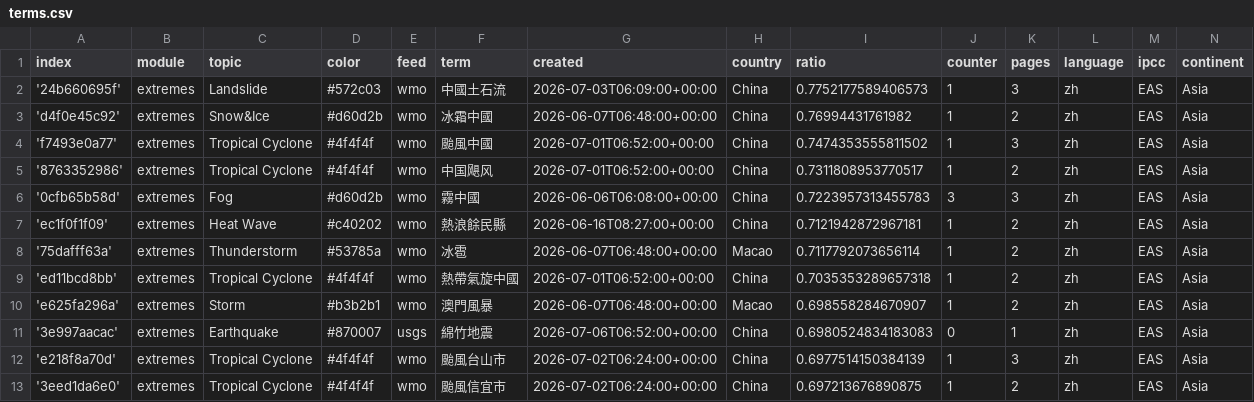
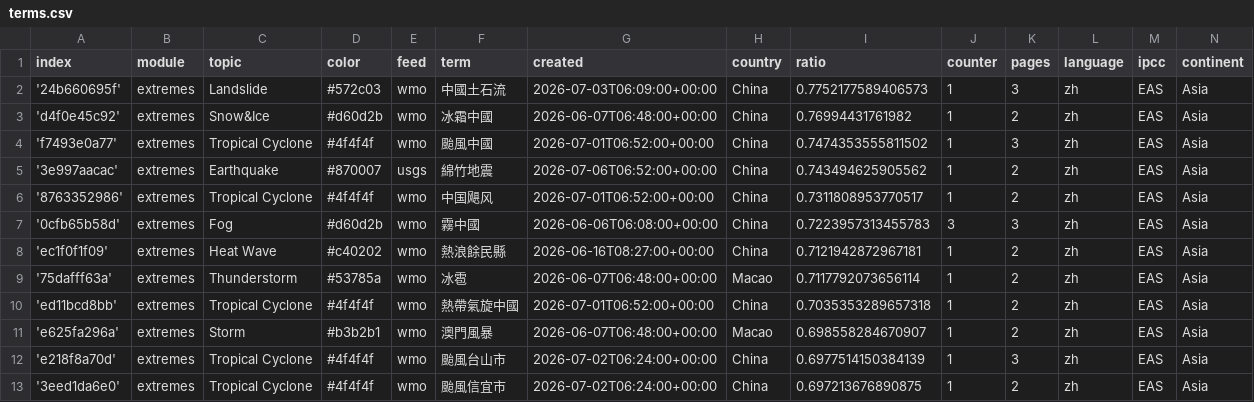
Before and after one commit to tapio-22-Digitale-Methoden-News/chineseExtremes, a CSV file: terms.csv, drawn as a sheet; only a part is shown.

```diff
--- a/terms.csv
+++ b/terms.csv
@@ -4,2 +4,3 @@ index,module,topic,color,feed,term,created,country,ratio,counter,pages,language,
 'f7493e0a77',extremes,Tropical Cyclone,#4f4f4f,wmo,颱風中國,2026-07-01T06:52:00+00:00,China,0.7474353555811502,1,3,zh,EAS,Asia
+'3e997aacac',extremes,Earthquake,#870007,usgs,綿竹地震,2026-07-06T06:52:00+00:00,China,0.743494625905562,1,2,zh,EAS,Asia
 '8763352986',extremes,Tropical Cyclone,#4f4f4f,wmo,中国飓风,2026-07-01T06:52:00+00:00,China,0.7311808953770517,1,2,zh,EAS,Asia
@@ -10,3 +11,2 @@ index,module,topic,color,feed,term,created,country,ratio,counter,pages,language,
 'e625fa296a',extremes,Storm,#b3b2b1,wmo,澳門風暴,2026-06-07T06:48:00+00:00,Macao,0.698558284670907,1,2,zh,EAS,Asia
-'3e997aacac',extremes,Earthquake,#870007,usgs,綿竹地震,2026-07-06T06:52:00+00:00,China,0.6980524834183083,0,1,zh,EAS,Asia
 'e218f8a70d',extremes,Tropical Cyclone,#4f4f4f,wmo,颱風台山市,2026-07-02T06:24:00+00:00,China,0.6977514150384139,1,3,zh,EAS,Asia
```
Also changed, not shown: cxsv/news_2026_07.csv.
